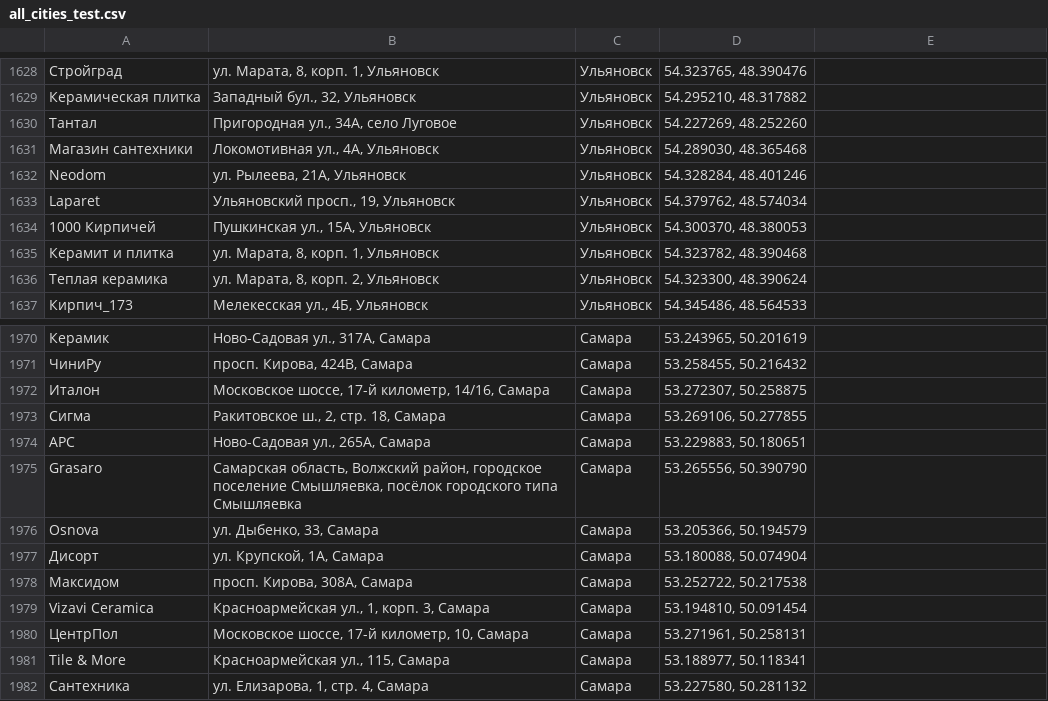
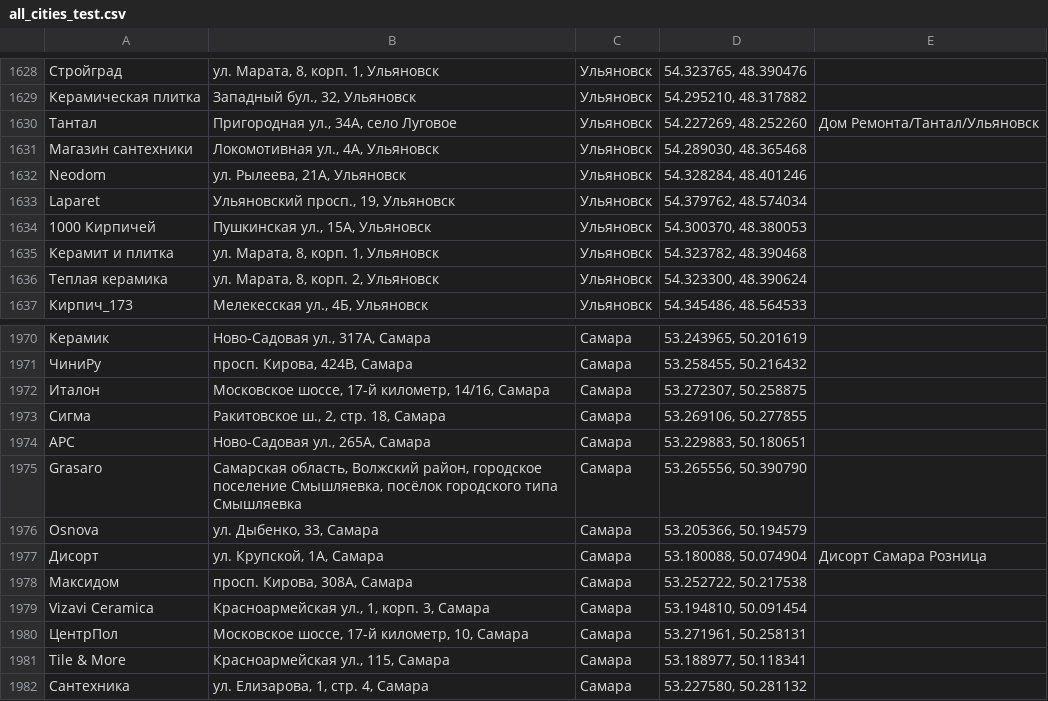
Before and after one commit to Dmitriknow/Points, a CSV file: all_cities_test.csv, drawn as a sheet; only a part is shown, gaps mark what is left out; the diff covers the shown part only; the diff names each change by its address in the sheet, - before the commit and + after, or states it on an @@ line.

```diff
--- a/all_cities_test.csv
+++ b/all_cities_test.csv
-E1630: (empty)
+E1630: Дом Ремонта/Тантал/Ульяновск
-E1977: (empty)
+E1977: Дисорт Самара Розница
```
Also changed, not shown: 10 edited cells elsewhere in this file.
